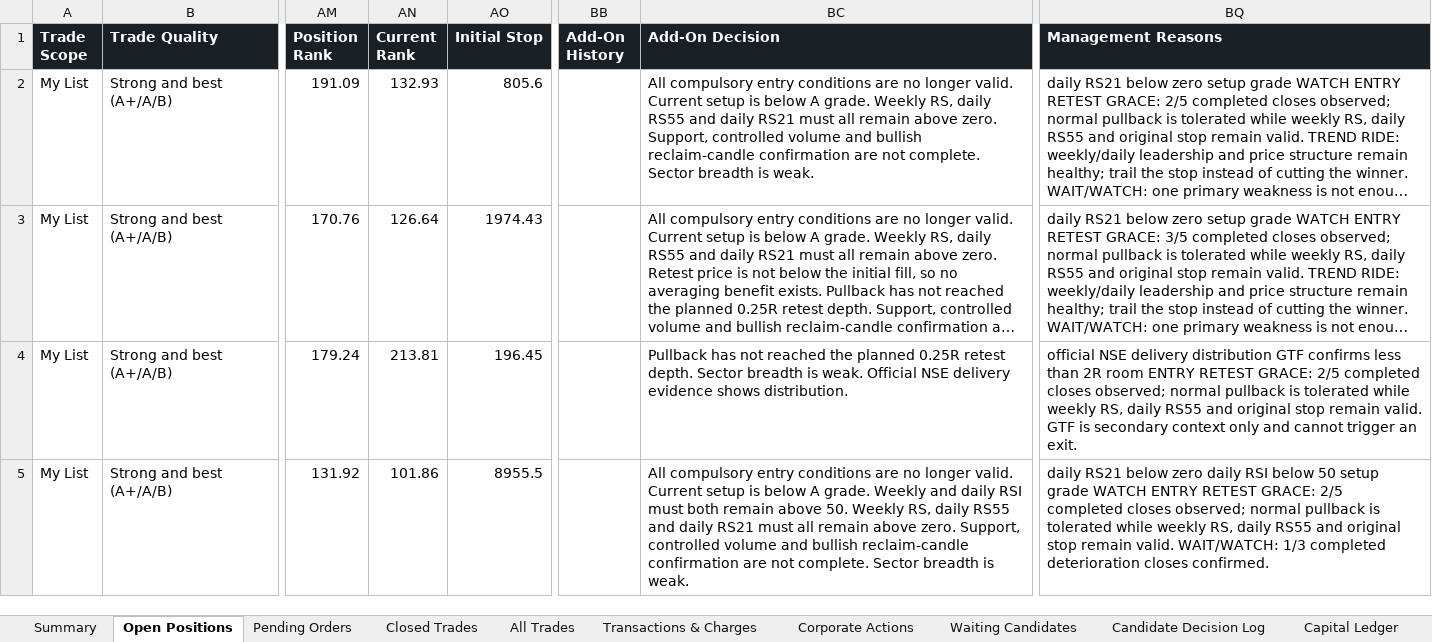
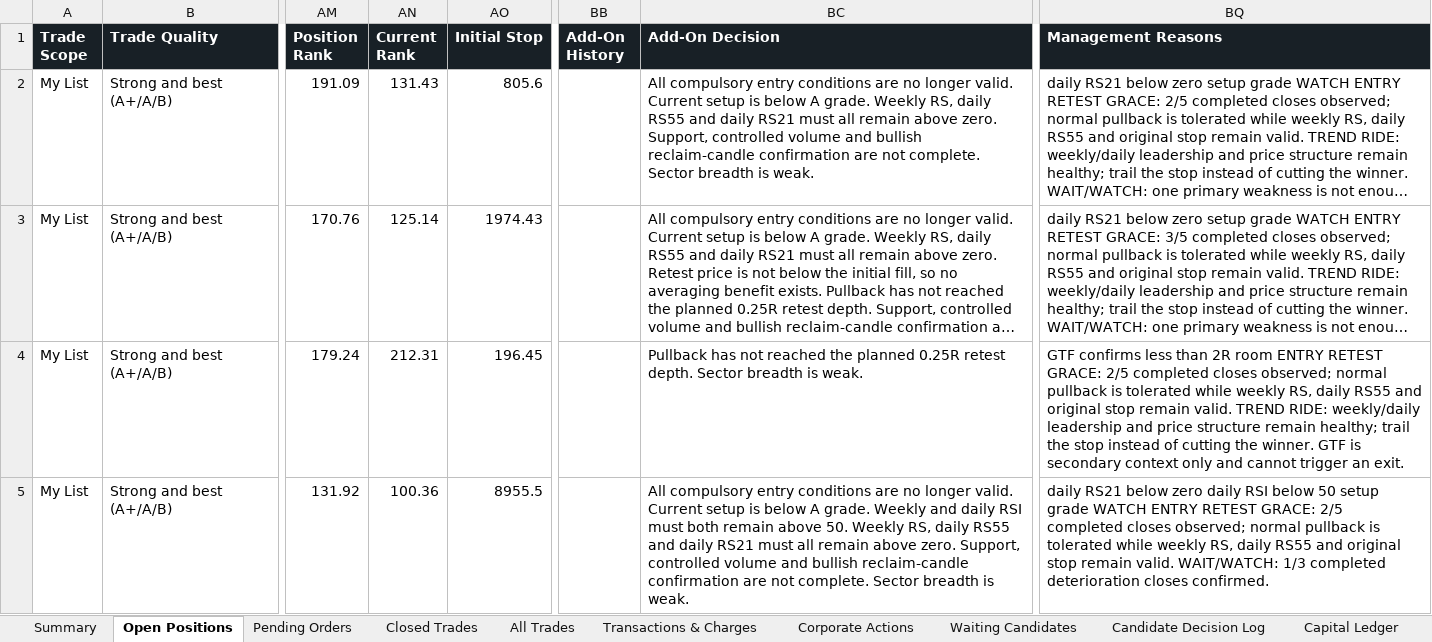
Before and after one commit to smit5927/techno-funda-screener, an Excel workbook: data/techno-funda-trade-sheet.xlsx, sheet Open Positions, drawn as a sheet; only a part is shown, gaps mark what is left out; long unchanged cells end in …; values as stored, in another font and other column widths than the file's, no borders; the diff covers the shown part only; the diff names each change by its address in the sheet, - before the commit and + after, or states it on an @@ line.

```diff
--- a/data/techno-funda-trade-sheet.xlsx (sheet Open Positions)
+++ b/data/techno-funda-trade-sheet.xlsx (sheet Open Positions)
-AN2 (Current Rank): 132.93
+AN2 (Current Rank): 131.43
-AN3 (Current Rank): 126.64
+AN3 (Current Rank): 125.14
-AN4 (Current Rank): 213.81
+AN4 (Current Rank): 212.31
-BC4 (Add-On Decision): …is weak. Official NSE delivery evidence shows distribution.
+BC4 (Add-On Decision): …is weak.
-BQ4 (Management Reasons): official NSE delivery distribution GTF confirms less than 2R room ENTRY RETEST GRACE: 2/5 completed closes observed; normal pullback is tolerated while weekly RS, daily RS55 and original stop remain valid. GTF is…
+BQ4 (Management Reasons): GTF confirms less than 2R room ENTRY RETEST GRACE: 2/5 completed closes observed; normal pullback is tolerated while weekly RS, daily RS55 and original stop remain valid. TREND RIDE: weekly/daily leadership and price structure remain healthy; trail the stop instead of cutting the winner. GTF is…
-AN5 (Current Rank): 101.86
+AN5 (Current Rank): 100.36
```
Also changed, not shown: 10 edited cells elsewhere in this sheet, sheet Waiting Candidates, sheet Transactions & Charges, sheet Candidate Decision Log, sheet All Trades, sheet Corporate Actions, sheet Summary, 1 other file.
